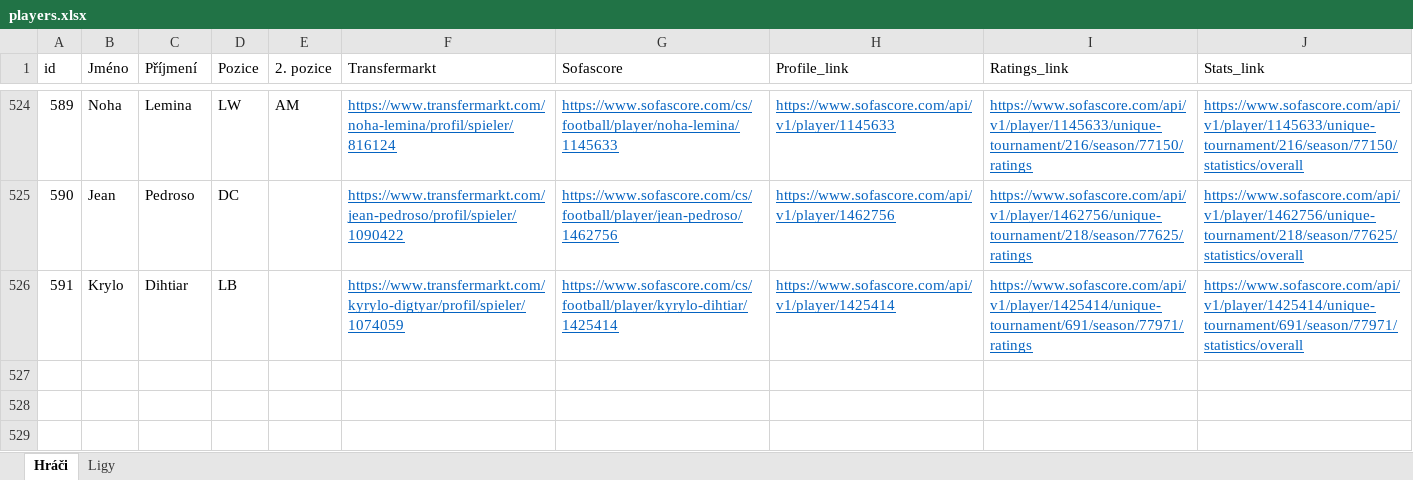
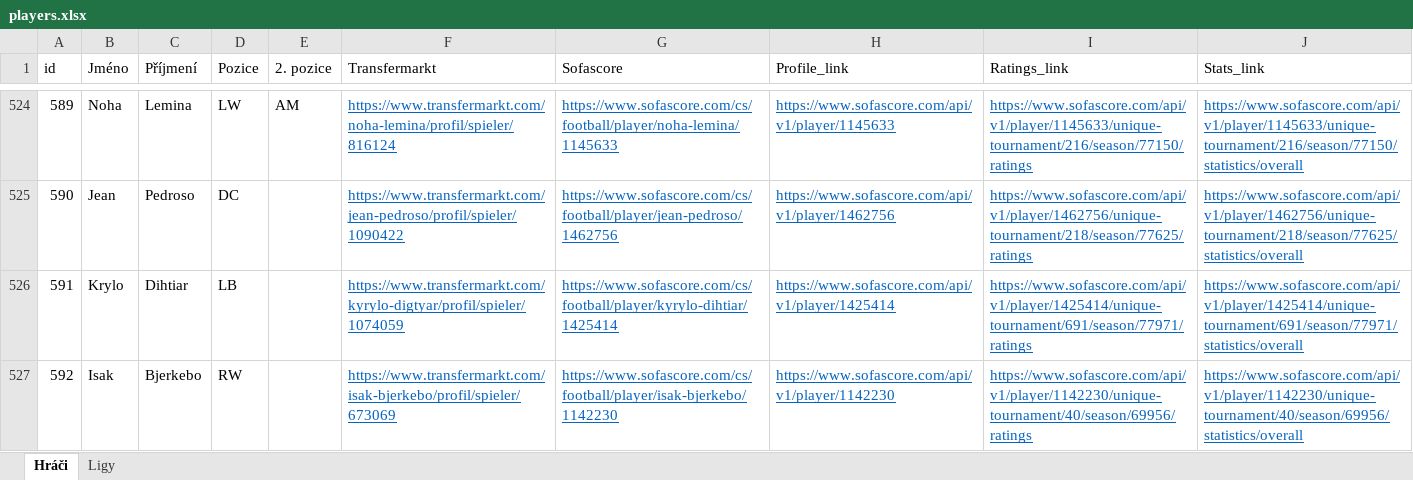
Before and after one commit to PetrMelicharik/fmscoutscz, an Excel workbook: players.xlsx, sheet Hráči, drawn as a sheet; only a part is shown, gaps mark what is left out; values as stored, in another font and other column widths than the file's, no borders; table styles not drawn; the diff names each change by its address in the sheet, - before the commit and + after, or states it on an @@ line.

Commit message:
update db

```diff
--- a/players.xlsx (sheet Hráči)
+++ b/players.xlsx (sheet Hráči)
+row 527: 592 | Isak | Bjerkebo | RW |  | https://www.transfermarkt.com/isak-bjerkebo/profil/spieler/673069 | https://www.sofascore.com/cs/football/player/isak-bjerkebo/1142230 | https://www.sofascore.com/api/v1/player/1142230 | https://www.sofascore.com/api/v1/player/1142230/unique-tournament/40/season/69956/ratings | https://www.sofascore.com/api/v1/player/1142230/unique-tournament/40/season/69956/statistics/overall
```
